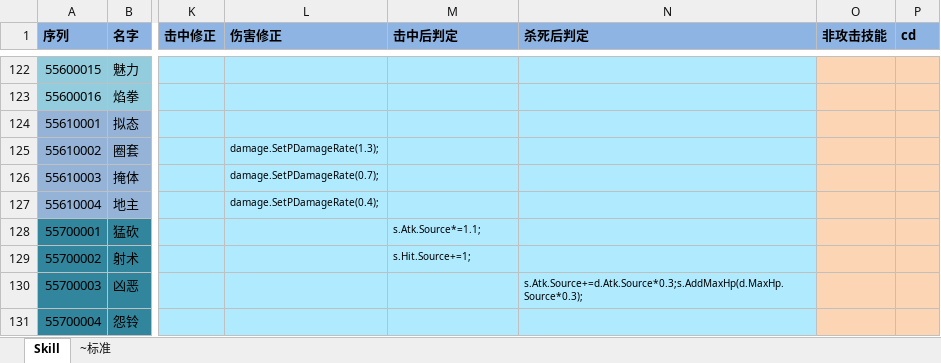
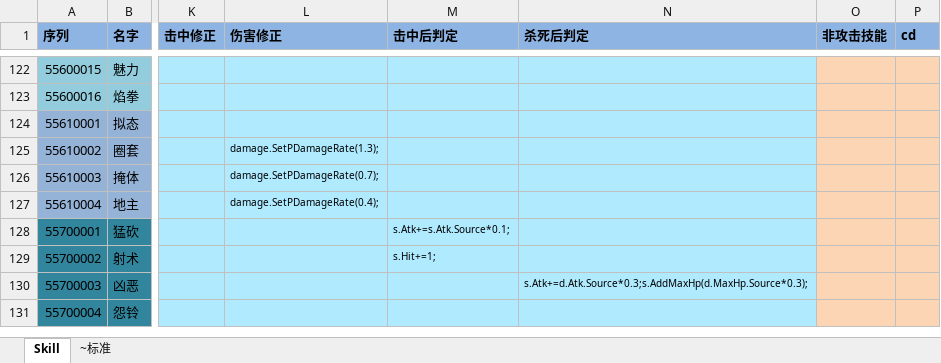
Before and after one commit to realeternia/TOMClassic, an Excel workbook: ConfigData/Xlsx/Skill.xlsx, sheet Skill, drawn as a sheet; only a part is shown, gaps mark what is left out; values as stored, in another font and other column widths than the file's, no borders; table styles not drawn; the diff covers the shown part only; the diff names each change by its address in the sheet, - before the commit and + after, or states it on an @@ line.

```diff
--- a/ConfigData/Xlsx/Skill.xlsx (sheet Skill)
+++ b/ConfigData/Xlsx/Skill.xlsx (sheet Skill)
-M128 (击中后判定): s.Atk.Source*=1.1;
+M128 (击中后判定): s.Atk+=s.Atk.Source*0.1;
-M129 (击中后判定): s.Hit.Source+=1;
+M129 (击中后判定): s.Hit+=1;
-N130 (杀死后判定): s.Atk.Source+=d.Atk.Source*0.3;s.AddMaxHp(d.MaxHp.Source*0.3);
+N130 (杀死后判定): s.Atk+=d.Atk.Source*0.3;s.AddMaxHp(d.MaxHp.Source*0.3);
```
Also changed, not shown: 7 edited cells elsewhere in this sheet, ConfigData/Xlsx/Monster.xlsx, ConfigData/Xlsx/Spell.xlsx, 9 other files.
